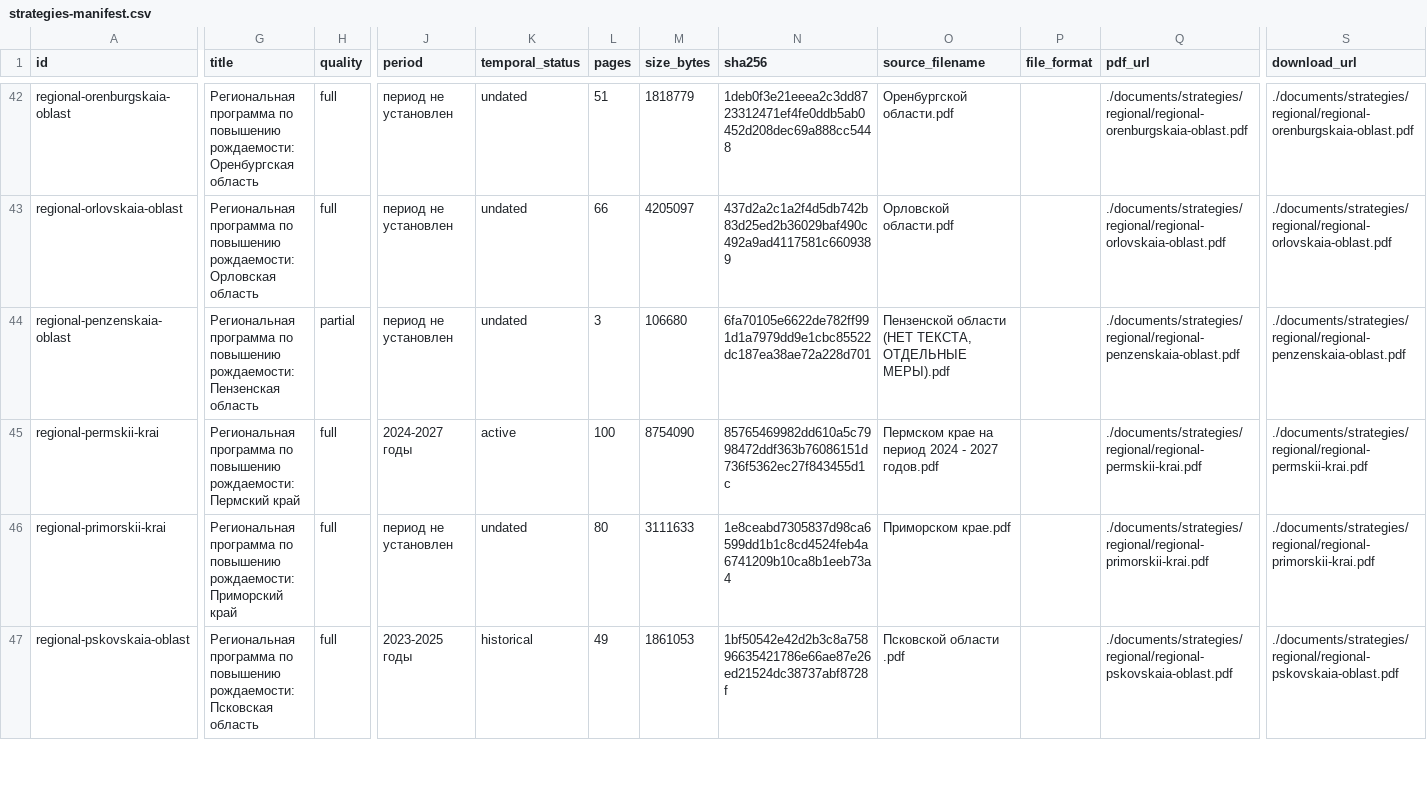
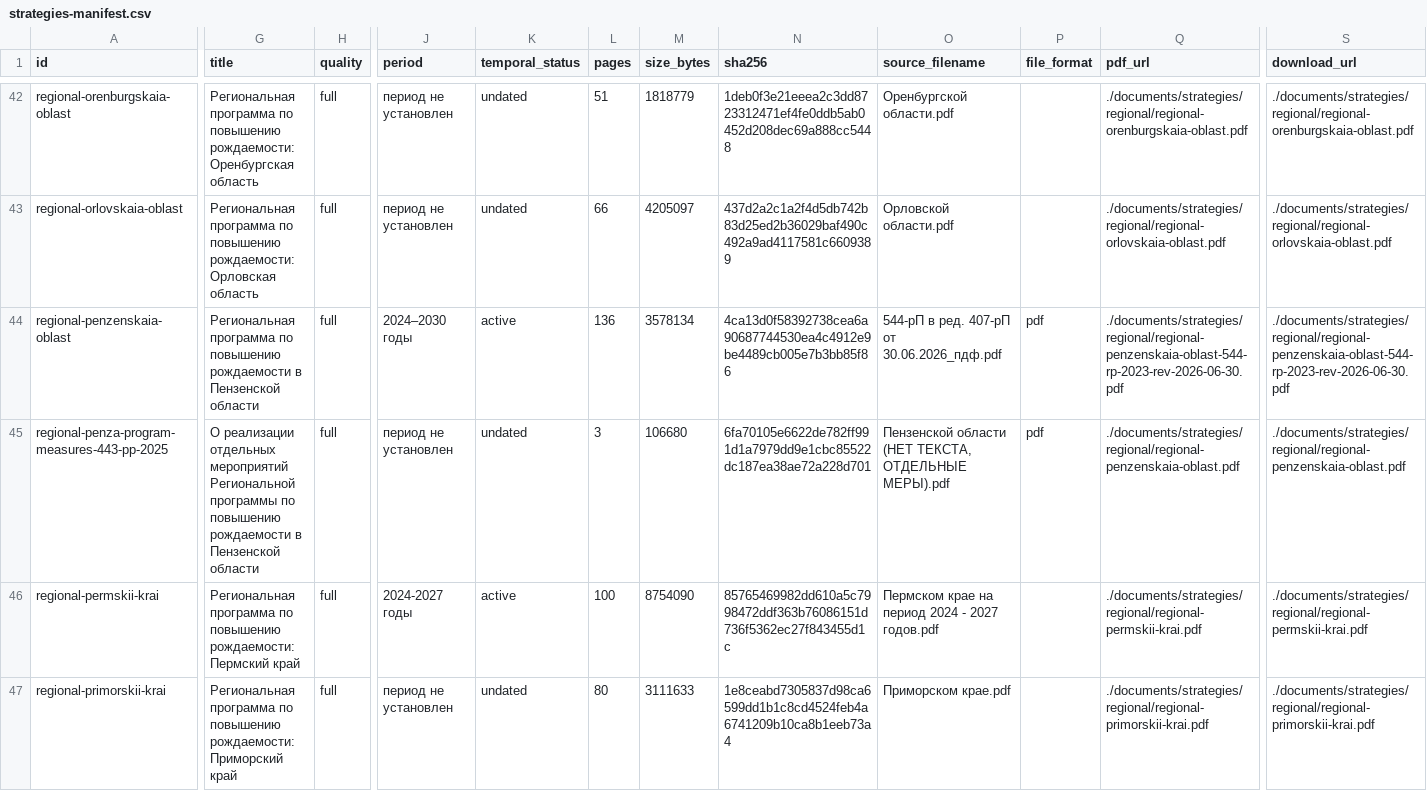
Before and after one commit to Arseniy24RUS/family-support, a CSV file: site/data/strategies-manifest.csv, drawn as a sheet; only a part is shown, gaps mark what is left out; the shorter side is filled out with more unchanged rows; rows hold the shown columns only; the diff covers the shown part only; the diff names each change by its address in the sheet, - before the commit and + after, or states it on an @@ line.

Commit message:
docs: добавить полную программу повышения рождаемости Пензенской области
Добавлен PDF распоряжения от 30.06.2023 № 544-рП в редакции от 30.06.2026 № 407-рП. Основная карточка региона переведена в статус полного текста; постановление № 443-пП сохранено отдельным документом.

Обновлены реквизиты, период 2024–2030, контрольная сумма, показатели корпуса, CSV-выгрузки и лексический профиль программы.

```diff
--- a/site/data/strategies-manifest.csv
+++ b/site/data/strategies-manifest.csv
-G44 (title): …по повышению рождаемости: Пензенская область
+G44 (title): …по повышению рождаемости в Пензенской области
-H44 (quality): partial
+H44 (quality): full
-J44 (period): период не установлен
+J44 (period): 2024–2030 годы
-K44 (temporal_status): undated
+K44 (temporal_status): active
-L44 (pages): 3
+L44 (pages): 136
-M44 (size_bytes): 106680
+M44 (size_bytes): 3578134
-N44 (sha256): 6fa70105e6622de782ff991d1a7979dd9e1cbc85522dc187ea38ae72a228d701
+N44 (sha256): 4ca13d0f58392738cea6a90687744530ea4c4912e9be4489cb005e7b3bb85f86
-O44 (source_filename): Пензенской области (НЕТ ТЕКСТА, ОТДЕЛЬНЫЕ МЕРЫ).pdf
+O44 (source_filename): 544-рП в ред. 407-рП от 30.06.2026_пдф.pdf
-P44 (file_format): (empty)
+P44 (file_format): pdf
-Q44 (pdf_url): ./documents/strategies/regional/regional-penzenskaia-oblast.pdf
+Q44 (pdf_url): ./documents/strategies/regional/regional-penzenskaia-oblast-544-rp-2023-rev-2026-06-30.pdf
-S44 (download_url): ./documents/strategies/regional/regional-penzenskaia-oblast.pdf
+S44 (download_url): ./documents/strategies/regional/regional-penzenskaia-oblast-544-rp-2023-rev-2026-06-30.pdf
+row 45: regional-penza-program-measures-443-pp-2025 | О реализации отдельных мероприятий Региональной программы по повышению рождаемости в Пензенской области | full | период не установлен | undated | 3 | 106680 | 6fa70105e6622de782ff991d1a7979dd9e1cbc85522dc187ea38ae72a228d701 | Пензенской области (НЕТ ТЕКСТА, ОТДЕЛЬНЫЕ МЕРЫ).pdf | pdf | ./documents/strategies/regional/regional-penzenskaia-oblast.pdf | ./documents/strategies/regional/regional-penzenskaia-oblast.pdf
```
Also changed, not shown: 7 edited cells elsewhere in this file, site/data/strategies-lexical-profile.csv, 2 other files.
